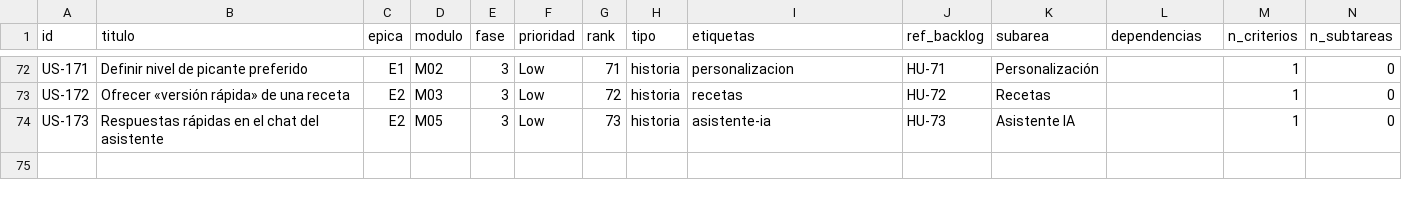
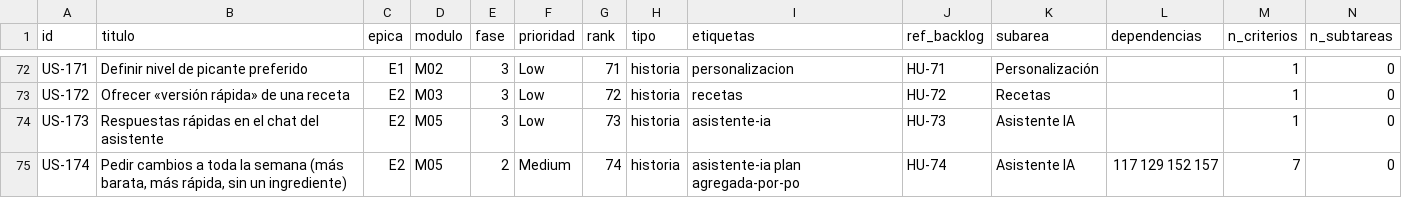
Before and after one commit to Valery-Rosero/NutriPlan-IA, a CSV file: docs/05-historias-de-usuario/historias.csv, drawn as a sheet; only a part is shown, gaps mark what is left out; the diff names each change by its address in the sheet, - before the commit and + after, or states it on an @@ line.

```diff
--- a/docs/05-historias-de-usuario/historias.csv
+++ b/docs/05-historias-de-usuario/historias.csv
+row 75: US-174 | Pedir cambios a toda la semana (más barata, más rápida, sin un ingrediente) | E2 | M05 | 2 | Medium | 74 | historia | asistente-ia plan agregada-por-po | HU-74 | Asistente IA | 117 129 152 157 | 7 | 0
```
Also changed, not shown: docs/07-plan-de-construccion/jira/nutriplan-jira-scrum.csv, 31 other files.
